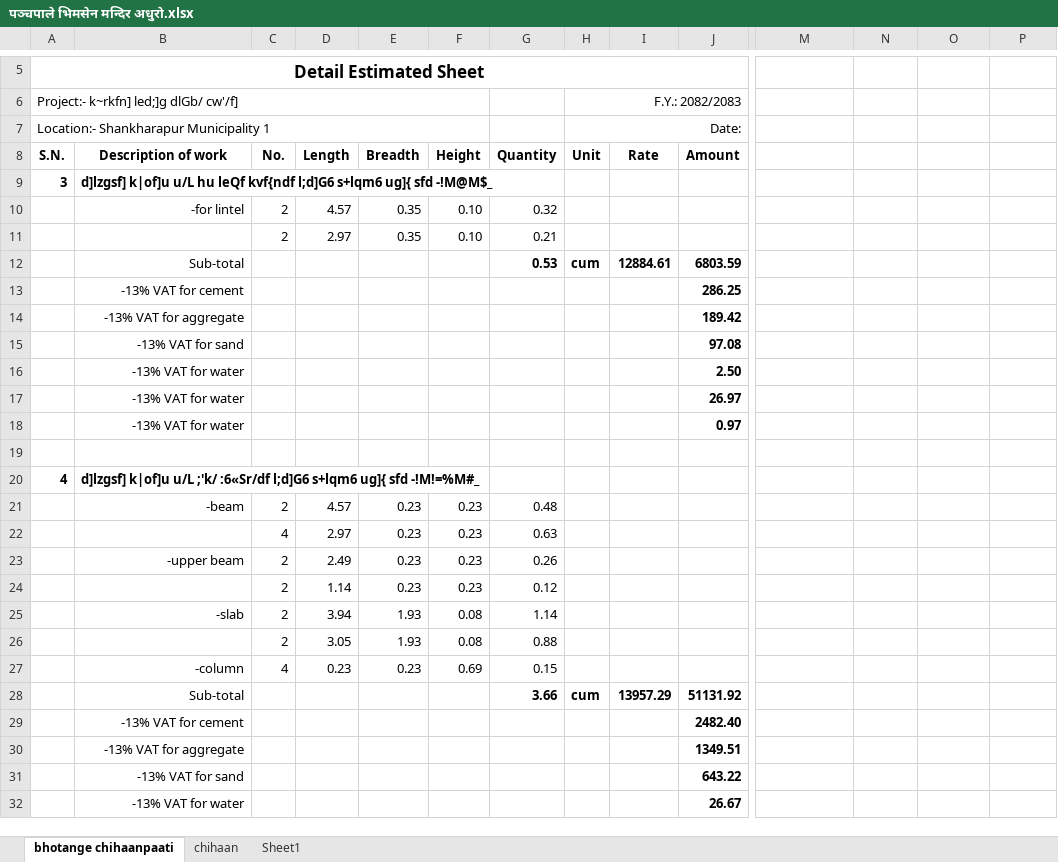
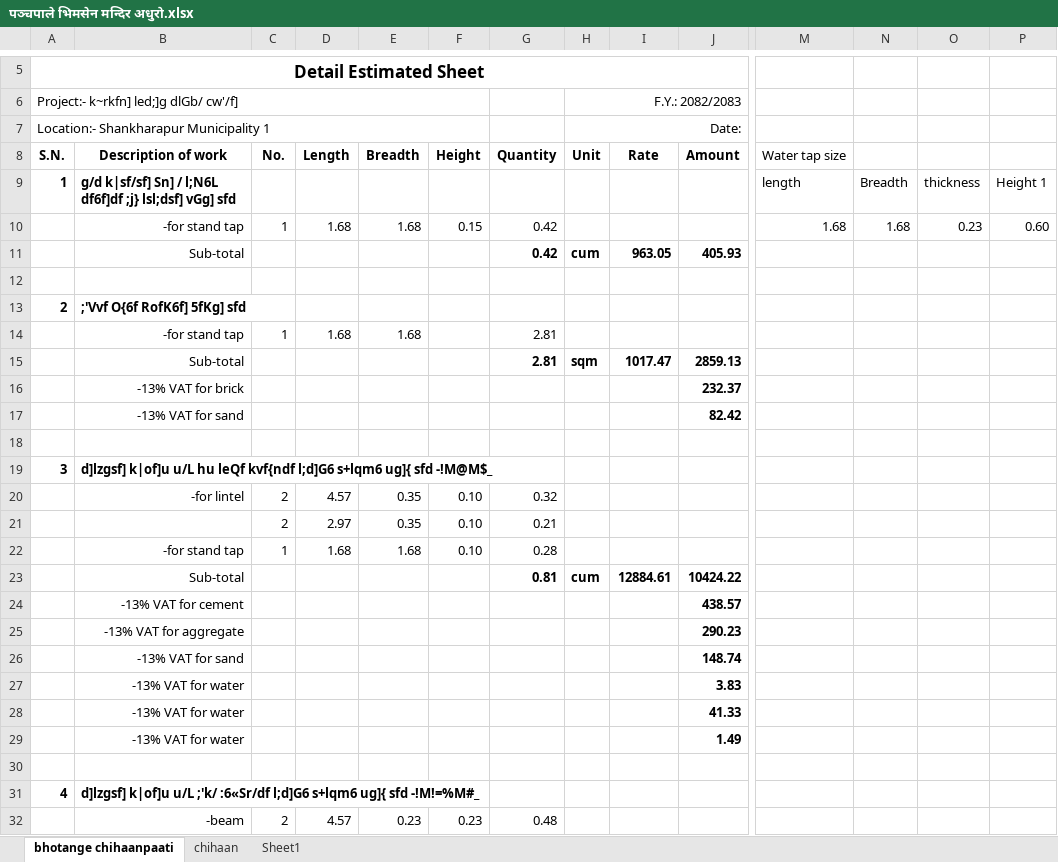
Before and after one commit to suwalcrystal/ward1, an Excel workbook: बजेट माग estimate/नगर बजेट estimate/प‍‍‌‌‌‌ञ्चपाले भिमसेन मन्दिर अधुरो/प‍‍‌‌‌‌ञ्चपाले भिमसेन मन्दिर अधुरो.xlsx, sheet bhotange chihaanpaati, drawn as a sheet; only a part is shown, gaps mark what is left out; the shorter side is filled out with more unchanged rows; values as stored, in another font and other column widths than the file's, no borders; addresses are those after the commit; rows hold the shown columns only; the diff covers the shown part only; the diff names each change by its address in the sheet, - before the commit and + after, or states it on an @@ line.

```diff
--- a/बजेट माग estimate/नगर बजेट estimate/प‍‍‌‌‌‌ञ्चपाले भिमसेन मन्दिर अधुरो/प‍‍‌‌‌‌ञ्चपाले भिमसेन मन्दिर अधुरो.xlsx (sheet bhotange chihaanpaati)
+++ b/बजेट माग estimate/नगर बजेट estimate/प‍‍‌‌‌‌ञ्चपाले भिमसेन मन्दिर अधुरो/प‍‍‌‌‌‌ञ्चपाले भिमसेन मन्दिर अधुरो.xlsx (sheet bhotange chihaanpaati)
-M8: (empty)
+M8: Water tap size
+row 9: 1 | g/d k|sf/sf] Sn] / l;N6L df6f]df ;j} lsl;dsf] vGg] sfd |  |  |  |  |  |  |  |  | length | Breadth | thickness | Height 1
+row 10:  | -for stand tap | 1 | 1.68 | 1.68 | 0.15 | 0.42 |  |  |  | 1.68 | 1.68 | 0.23 | 0.60
+row 11:  | Sub-total |  |  |  |  | 0.42 | cum | 963.05 | 405.93
+row 12: (empty)
+row 13: 2 | ;'Vvf O{6f RofK6f] 5fKg] sfd
+row 14:  | -for stand tap | 1 | 1.68 | 1.68 |  | 2.81
+row 15:  | Sub-total |  |  |  |  | 2.81 | sqm | 1017.47 | 2859.13
+row 16:  | -13% VAT for brick |  |  |  |  |  |  |  | 232.37
+row 17:  | -13% VAT for sand |  |  |  |  |  |  |  | 82.42
+row 18: (empty)
+row 22:  | -for stand tap | 1 | 1.68 | 1.68 | 0.10 | 0.28
-G23 (Quantity): 0.53
+G23 (Quantity): 0.81
-J23 (Amount): 6803.59
+J23 (Amount): 10424.22
-J24 (Amount): 286.25
+J24 (Amount): 438.57
-J25 (Amount): 189.42
+J25 (Amount): 290.23
-J26 (Amount): 97.08
+J26 (Amount): 148.74
-J27 (Amount): 2.50
+J27 (Amount): 3.83
-J28 (Amount): 26.97
+J28 (Amount): 41.33
-J29 (Amount): 0.97
+J29 (Amount): 1.49
```
Also changed, not shown: 25 added rows, 7 removed rows and 24 edited cells elsewhere in this sheet, formulas that keep their value, बजेट माग estimate/वडा बजेट estimate/ukhu kheti/valuation ukhu kheti.xlsx.
